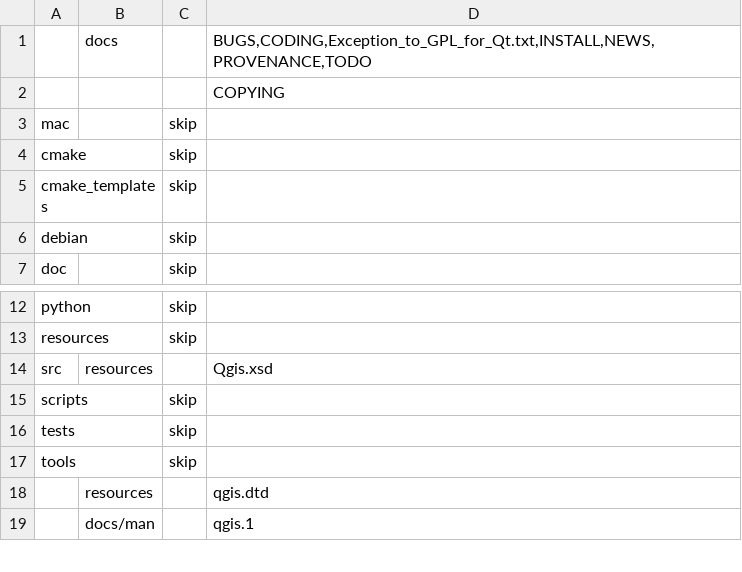
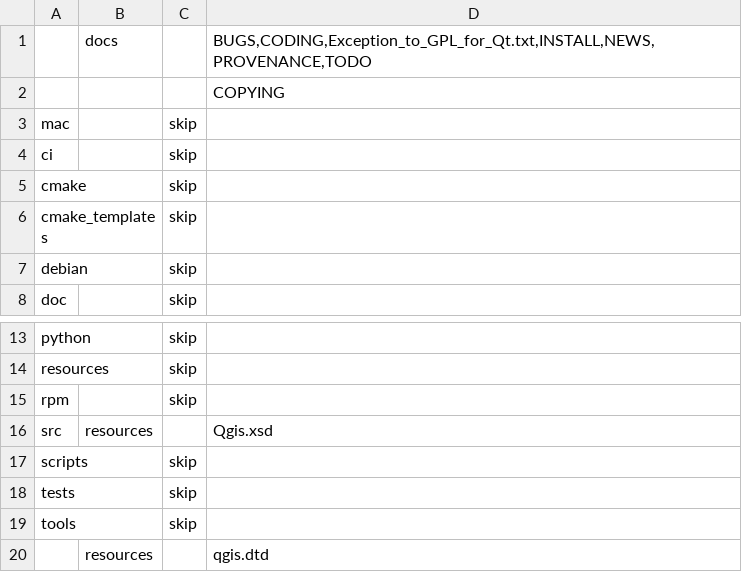
Before and after one commit to nextgis/nextgisqgis, a CSV file: opt/folders.csv, drawn as a sheet; only a part is shown, gaps mark what is left out; the shorter side is filled out with more unchanged rows.

Commit message:
Add docs, man, translations

```diff
--- a/opt/folders.csv
+++ b/opt/folders.csv
@@ -3,2 +3,3 @@
 mac,,skip,
+ci,,skip,
 cmake,,skip,
@@ -13,2 +14,3 @@ python,,skip,
 resources,,skip,
+rpm,,skip,
 src,resources,,Qgis.xsd
```
Also changed, not shown: 9 other files.
